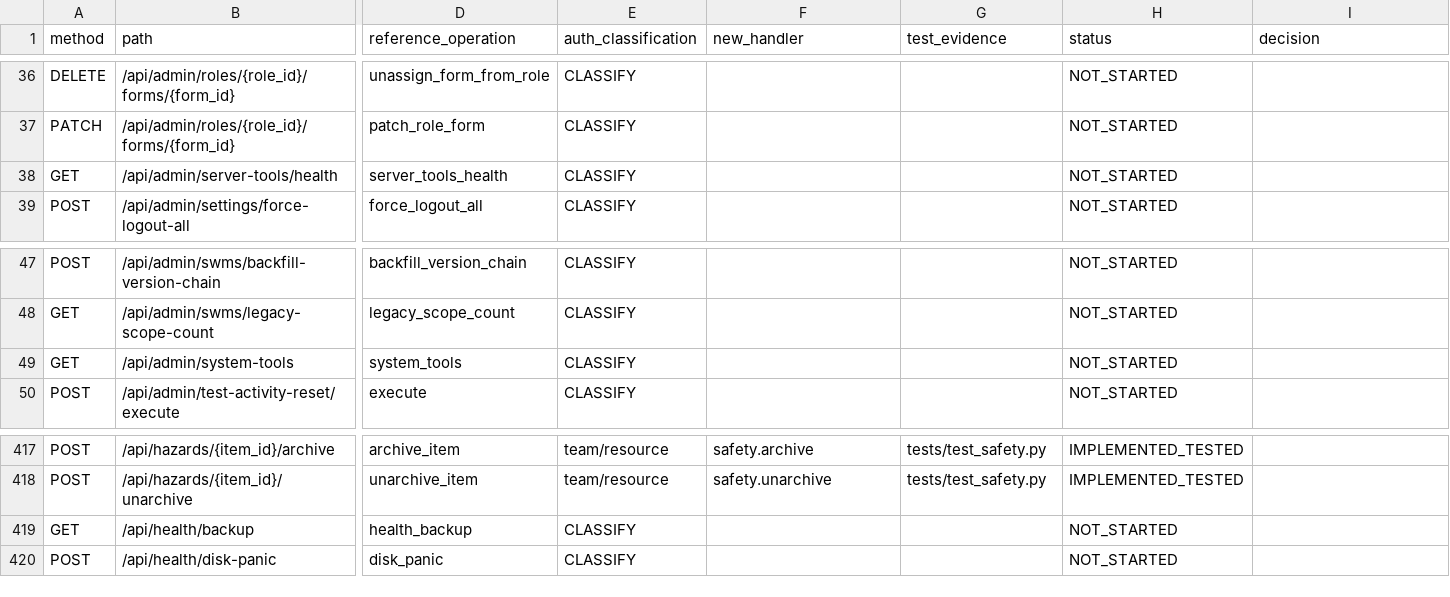
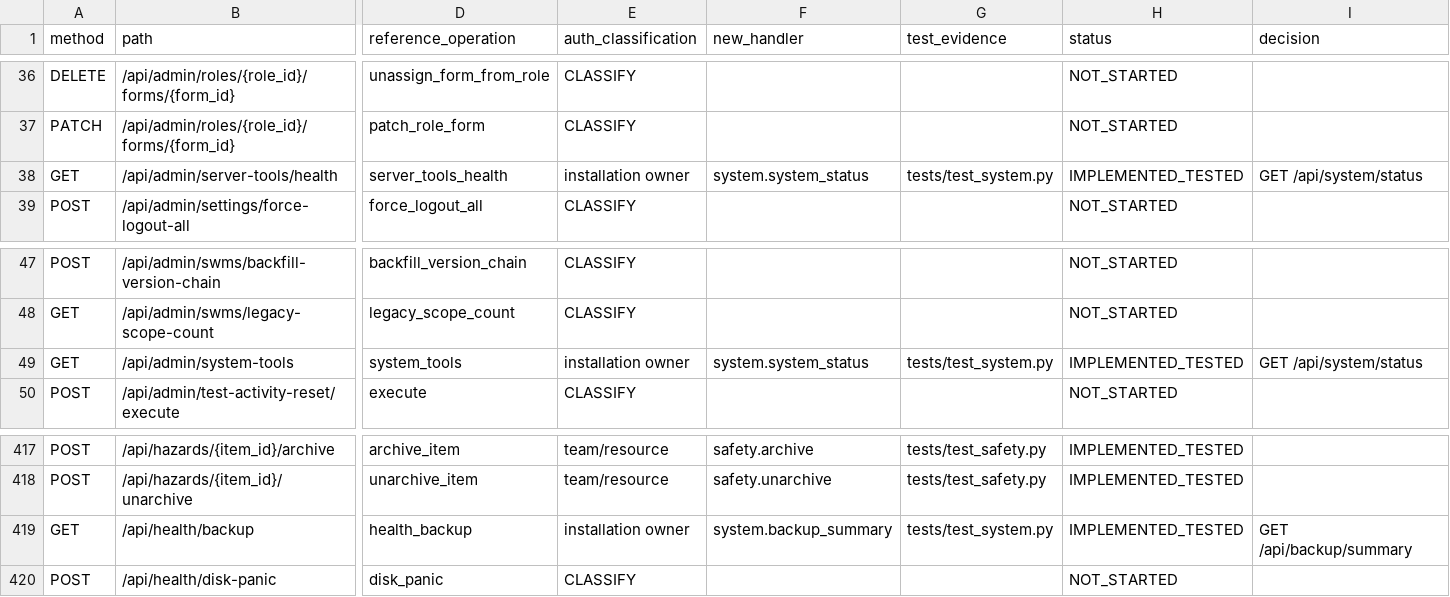
Before and after one commit to Paneltec/safety-portal-rebuild, a CSV file: docs/ledger/endpoint_coverage.csv, drawn as a sheet; only a part is shown, gaps mark what is left out; the diff covers the shown part only; the diff names each change by its address in the sheet, - before the commit and + after, or states it on an @@ line.

```diff
--- a/docs/ledger/endpoint_coverage.csv
+++ b/docs/ledger/endpoint_coverage.csv
-E38 (auth_classification): CLASSIFY
+E38 (auth_classification): installation owner
-F38 (new_handler): (empty)
+F38 (new_handler): system.system_status
-G38 (test_evidence): (empty)
+G38 (test_evidence): tests/test_system.py
-H38 (status): NOT_STARTED
+H38 (status): IMPLEMENTED_TESTED
-I38 (decision): (empty)
+I38 (decision): GET /api/system/status
-E49 (auth_classification): CLASSIFY
+E49 (auth_classification): installation owner
-F49 (new_handler): (empty)
+F49 (new_handler): system.system_status
-G49 (test_evidence): (empty)
+G49 (test_evidence): tests/test_system.py
-H49 (status): NOT_STARTED
+H49 (status): IMPLEMENTED_TESTED
-I49 (decision): (empty)
+I49 (decision): GET /api/system/status
-E419 (auth_classification): CLASSIFY
+E419 (auth_classification): installation owner
-F419 (new_handler): (empty)
+F419 (new_handler): system.backup_summary
-G419 (test_evidence): (empty)
+G419 (test_evidence): tests/test_system.py
-H419 (status): NOT_STARTED
+H419 (status): IMPLEMENTED_TESTED
-I419 (decision): (empty)
+I419 (decision): GET /api/backup/summary
```
Also changed, not shown: 3 added rows and 40 edited cells elsewhere in this file, docs/ledger/feature_coverage.csv, 25 other files.
